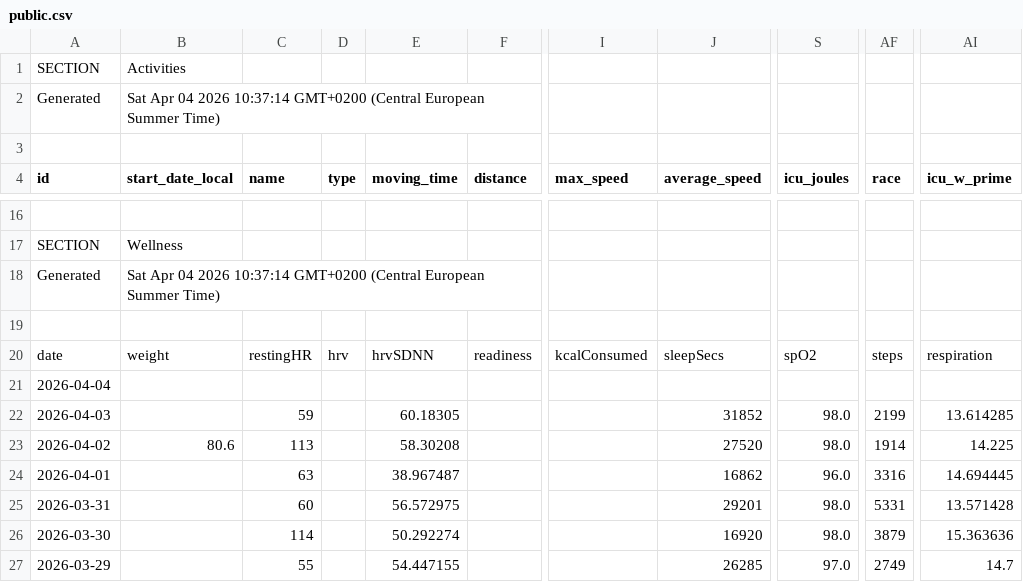
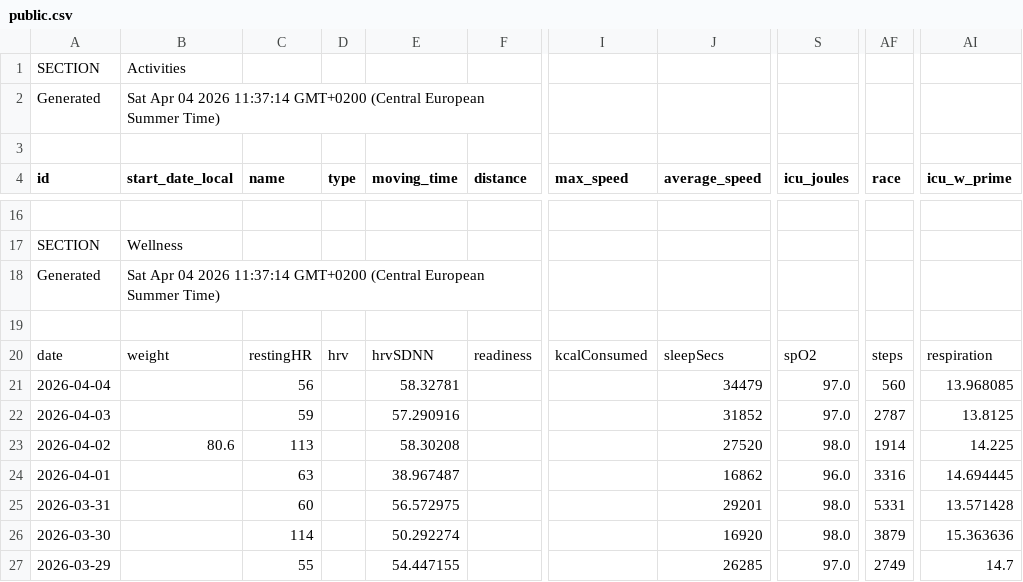
Before and after one commit to 17fed/cyclingcoachaidata, a CSV file: data/public.csv, drawn as a sheet; only a part is shown, gaps mark what is left out; the diff names each change by its address in the sheet, - before the commit and + after, or states it on an @@ line.

Commit message:
Update public.csv

```diff
--- a/data/public.csv
+++ b/data/public.csv
-B2 (start_date_local): …04 2026 10:37:14 GMT+0200 (Central…
+B2 (start_date_local): …04 2026 11:37:14 GMT+0200 (Central…
-B18 (start_date_local): …04 2026 10:37:14 GMT+0200 (Central…
+B18 (start_date_local): …04 2026 11:37:14 GMT+0200 (Central…
-C21 (name): (empty)
+C21 (name): 56
-E21 (moving_time): (empty)
+E21 (moving_time): 58.32781
-J21 (average_speed): (empty)
+J21 (average_speed): 34479
-S21 (icu_joules): (empty)
+S21 (icu_joules): 97.0
-AF21 (race): (empty)
+AF21 (race): 560
-AI21 (icu_w_prime): (empty)
+AI21 (icu_w_prime): 13.968085
-E22 (moving_time): 60.18305
+E22 (moving_time): 57.290916
-S22 (icu_joules): 98.0
+S22 (icu_joules): 97.0
-AF22 (race): 2199
+AF22 (race): 2787
-AI22 (icu_w_prime): 13.614285
+AI22 (icu_w_prime): 13.8125
```
